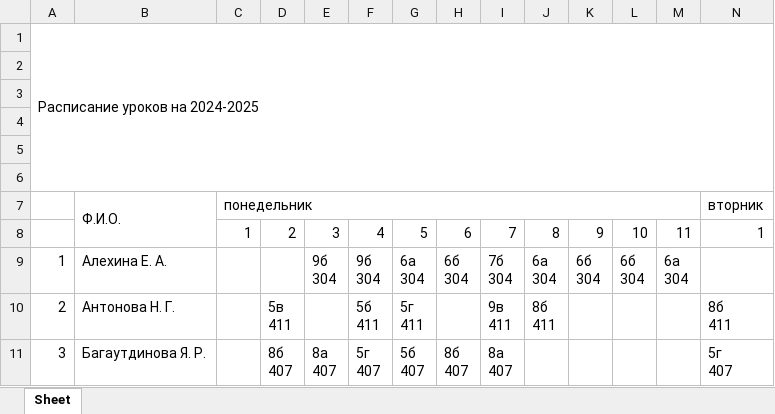
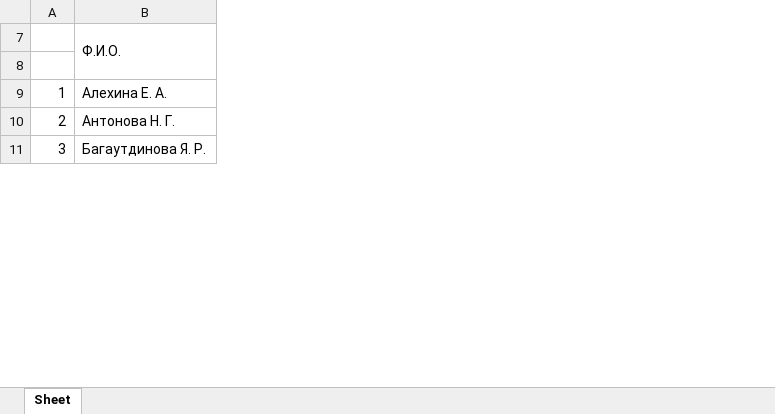
Before and after one commit to Kucheriav/schedule_checker, an Excel workbook: current_version_schedules/расписание в учительскую.xlsx, sheet Sheet, drawn as a sheet; only a part is shown; values as stored, in another font and other column widths than the file's, no borders; rows hold the shown columns only; ↵ is a line break in a cell; the diff covers the shown part only; the diff names each change by its address in the sheet, - before the commit and + after, or states it on an @@ line.

```diff
--- a/current_version_schedules/расписание в учительскую.xlsx (sheet Sheet)
+++ b/current_version_schedules/расписание в учительскую.xlsx (sheet Sheet)
@@ column C hidden, rows 7-8: понедельник | 1 @@
@@ column D hidden, rows 8-11: 2 |  | 5в ↵ 411 | 8б ↵ 407 @@
@@ column E hidden, rows 8-11: 3 | 9б ↵ 304 |  | 8а ↵ 407 @@
@@ column F hidden, rows 8-11: 4 | 9б ↵ 304 | 5б ↵ 411 | 5г ↵ 407 @@
@@ column G hidden, rows 8-11: 5 | 6а ↵ 304 | 5г ↵ 411 | 5б ↵ 407 @@
@@ column H hidden, rows 8-11: 6 | 6б ↵ 304 |  | 8б ↵ 407 @@
@@ column I hidden, rows 8-11: 7 | 7б ↵ 304 | 9в ↵ 411 | 8а ↵ 407 @@
@@ column J hidden, rows 8-10: 8 | 6а ↵ 304 | 8б ↵ 411 @@
@@ column K hidden, rows 8-9: 9 | 6б ↵ 304 @@
@@ column L hidden, rows 8-9: 10 | 6б ↵ 304 @@
@@ column M hidden, rows 8-9: 11 | 6а ↵ 304 @@
@@ column N hidden, rows 7-11: вторник | 1 |  | 8б ↵ 411 | 5г ↵ 407 @@
@@ row 1 hidden: Расписание уроков на 2024-2025 @@
-row 2: (empty)
-row 3: (empty)
-row 4: (empty)
-row 5: (empty)
-row 6: (empty)
```
Also changed, not shown: 32 removed columns elsewhere in this sheet, current_version_schedules/расписание учеников_NORM.xlsx, 6 other files.
